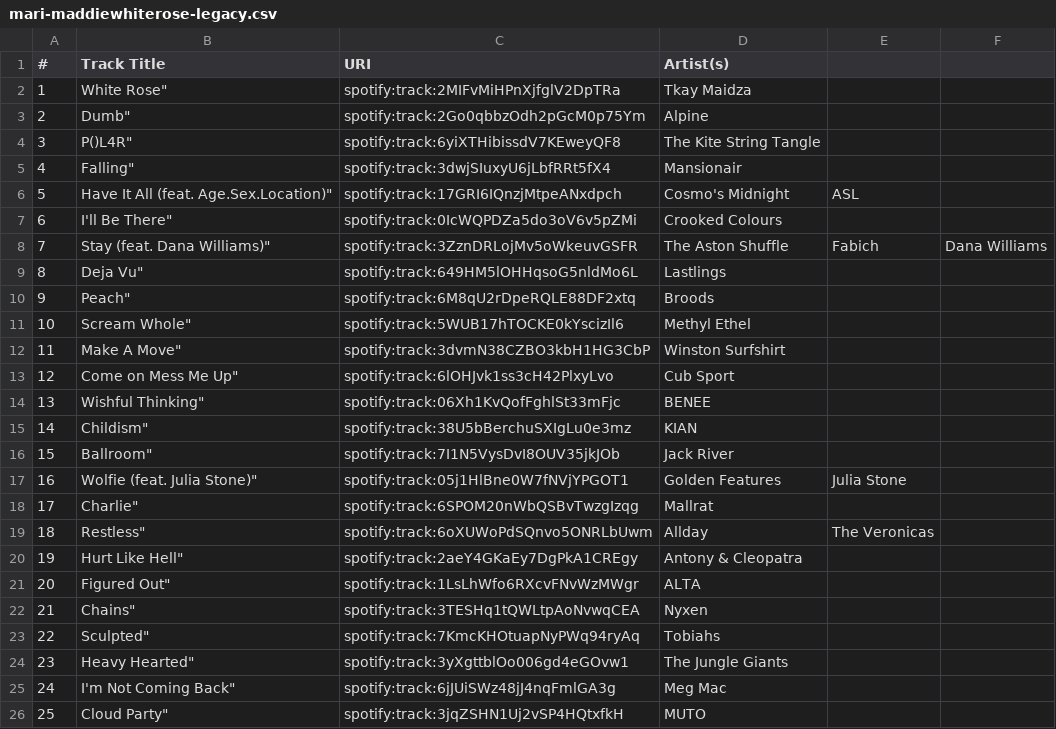
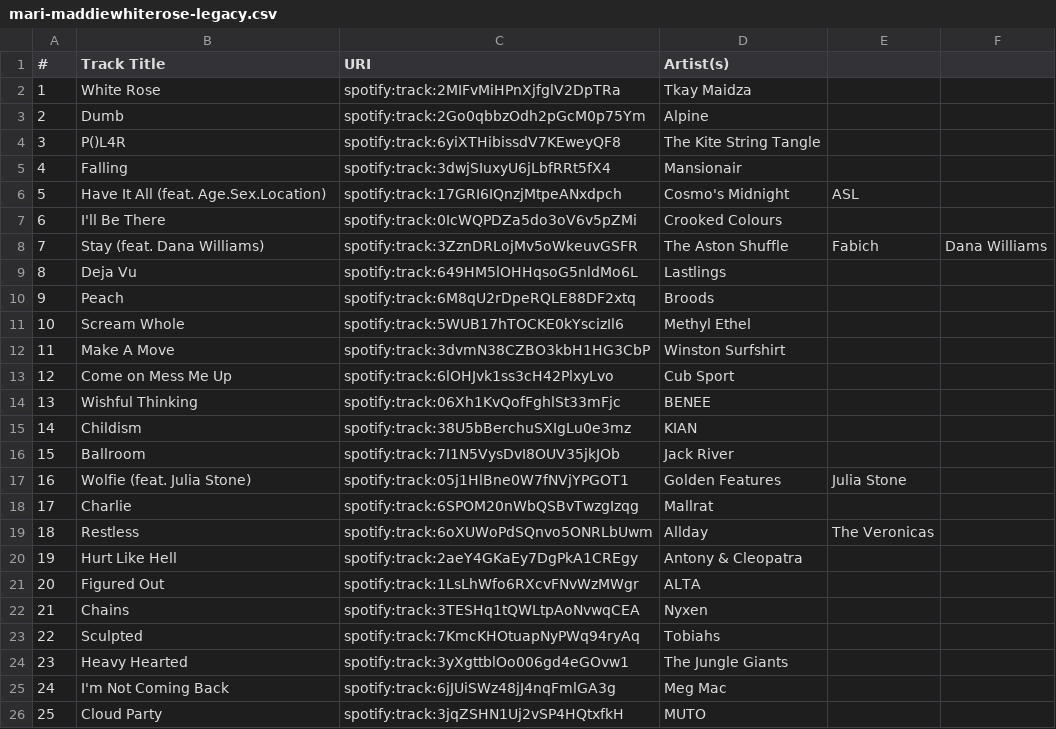
Before and after one commit to mkirwin/mat208, a CSV file: mari-maddiewhiterose-legacy.csv, drawn as a sheet.

Commit message:
Update mari-maddiewhiterose-legacy.csv

```diff
--- a/mari-maddiewhiterose-legacy.csv
+++ b/mari-maddiewhiterose-legacy.csv
@@ -1,26 +1,26 @@
 #,Track Title,URI,Artist(s)
-1,White Rose",spotify:track:2MIFvMiHPnXjfglV2DpTRa,Tkay Maidza
-2,Dumb",spotify:track:2Go0qbbzOdh2pGcM0p75Ym,Alpine
-3,P()L4R",spotify:track:6yiXTHibissdV7KEweyQF8,The Kite String Tangle
-4,Falling",spotify:track:3dwjSIuxyU6jLbfRRt5fX4,Mansionair
-5,Have It All (feat. Age.Sex.Location)",spotify:track:17GRI6IQnzjMtpeANxdpch,Cosmo's Midnight,ASL
-6,I'll Be There",spotify:track:0IcWQPDZa5do3oV6v5pZMi,Crooked Colours
-7,Stay (feat. Dana Williams)",spotify:track:3ZznDRLojMv5oWkeuvGSFR,The Aston Shuffle,Fabich,Dana Williams
-8,Deja Vu",spotify:track:649HM5lOHHqsoG5nldMo6L,Lastlings
-9,Peach",spotify:track:6M8qU2rDpeRQLE88DF2xtq,Broods
-10,Scream Whole",spotify:track:5WUB17hTOCKE0kYscizIl6,Methyl Ethel
-11,Make A Move",spotify:track:3dvmN38CZBO3kbH1HG3CbP,Winston Surfshirt
-12,Come on Mess Me Up",spotify:track:6lOHJvk1ss3cH42PlxyLvo,Cub Sport
-13,Wishful Thinking",spotify:track:06Xh1KvQofFghlSt33mFjc,BENEE
-14,Childism",spotify:track:38U5bBerchuSXIgLu0e3mz,KIAN
-15,Ballroom",spotify:track:7I1N5VysDvI8OUV35jkJOb,Jack River
-16,Wolfie (feat. Julia Stone)",spotify:track:05j1HlBne0W7fNVjYPGOT1,Golden Features,Julia Stone
-17,Charlie",spotify:track:6SPOM20nWbQSBvTwzgIzqg,Mallrat
-18,Restless",spotify:track:6oXUWoPdSQnvo5ONRLbUwm,Allday,The Veronicas
-19,Hurt Like Hell",spotify:track:2aeY4GKaEy7DgPkA1CREgy,Antony & Cleopatra
-20,Figured Out",spotify:track:1LsLhWfo6RXcvFNvWzMWgr,ALTA
-21,Chains",spotify:track:3TESHq1tQWLtpAoNvwqCEA,Nyxen
-22,Sculpted",spotify:track:7KmcKHOtuapNyPWq94ryAq,Tobiahs
-23,Heavy Hearted",spotify:track:3yXgttblOo006gd4eGOvw1,The Jungle Giants
-24,I'm Not Coming Back",spotify:track:6jJUiSWz48jJ4nqFmlGA3g,Meg Mac
-25,Cloud Party",spotify:track:3jqZSHN1Uj2vSP4HQtxfkH,MUTO
+1,White Rose,spotify:track:2MIFvMiHPnXjfglV2DpTRa,Tkay Maidza
+2,Dumb,spotify:track:2Go0qbbzOdh2pGcM0p75Ym,Alpine
+3,P()L4R,spotify:track:6yiXTHibissdV7KEweyQF8,The Kite String Tangle
+4,Falling,spotify:track:3dwjSIuxyU6jLbfRRt5fX4,Mansionair
+5,Have It All (feat. Age.Sex.Location),spotify:track:17GRI6IQnzjMtpeANxdpch,Cosmo's Midnight,ASL
+6,I'll Be There,spotify:track:0IcWQPDZa5do3oV6v5pZMi,Crooked Colours
+7,Stay (feat. Dana Williams),spotify:track:3ZznDRLojMv5oWkeuvGSFR,The Aston Shuffle,Fabich,Dana Williams
+8,Deja Vu,spotify:track:649HM5lOHHqsoG5nldMo6L,Lastlings
+9,Peach,spotify:track:6M8qU2rDpeRQLE88DF2xtq,Broods
+10,Scream Whole,spotify:track:5WUB17hTOCKE0kYscizIl6,Methyl Ethel
+11,Make A Move,spotify:track:3dvmN38CZBO3kbH1HG3CbP,Winston Surfshirt
+12,Come on Mess Me Up,spotify:track:6lOHJvk1ss3cH42PlxyLvo,Cub Sport
+13,Wishful Thinking,spotify:track:06Xh1KvQofFghlSt33mFjc,BENEE
+14,Childism,spotify:track:38U5bBerchuSXIgLu0e3mz,KIAN
+15,Ballroom,spotify:track:7I1N5VysDvI8OUV35jkJOb,Jack River
+16,Wolfie (feat. Julia Stone),spotify:track:05j1HlBne0W7fNVjYPGOT1,Golden Features,Julia Stone
+17,Charlie,spotify:track:6SPOM20nWbQSBvTwzgIzqg,Mallrat
+18,Restless,spotify:track:6oXUWoPdSQnvo5ONRLbUwm,Allday,The Veronicas
+19,Hurt Like Hell,spotify:track:2aeY4GKaEy7DgPkA1CREgy,Antony & Cleopatra
+20,Figured Out,spotify:track:1LsLhWfo6RXcvFNvWzMWgr,ALTA
+21,Chains,spotify:track:3TESHq1tQWLtpAoNvwqCEA,Nyxen
+22,Sculpted,spotify:track:7KmcKHOtuapNyPWq94ryAq,Tobiahs
+23,Heavy Hearted,spotify:track:3yXgttblOo006gd4eGOvw1,The Jungle Giants
+24,I'm Not Coming Back,spotify:track:6jJUiSWz48jJ4nqFmlGA3g,Meg Mac
+25,Cloud Party,spotify:track:3jqZSHN1Uj2vSP4HQtxfkH,MUTO
```
